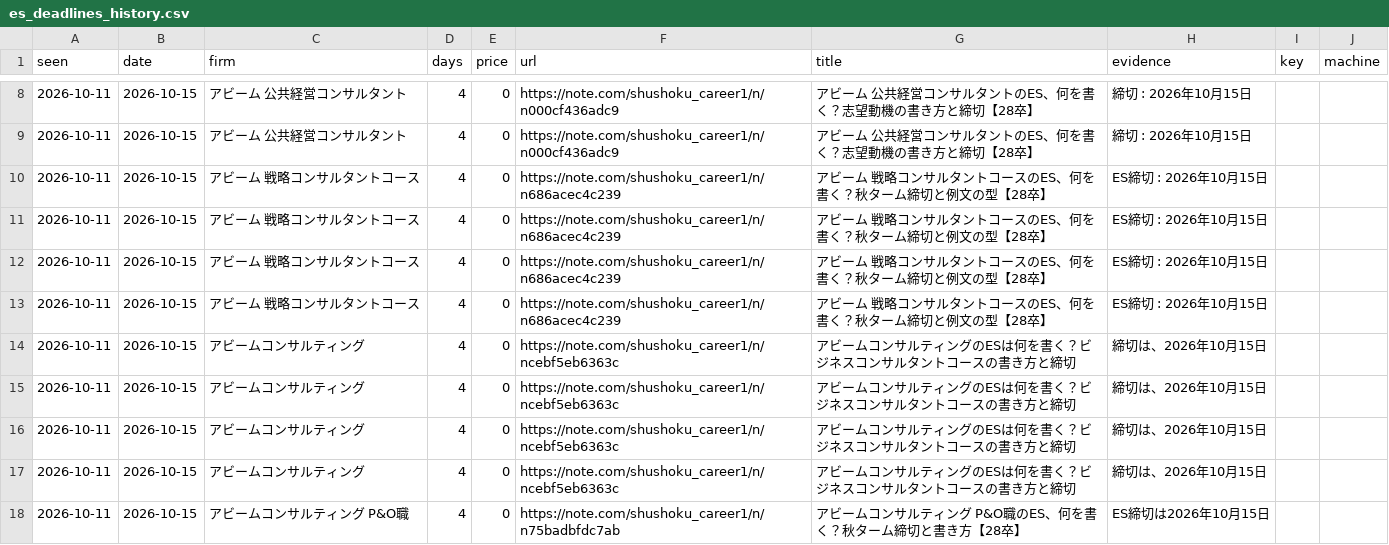
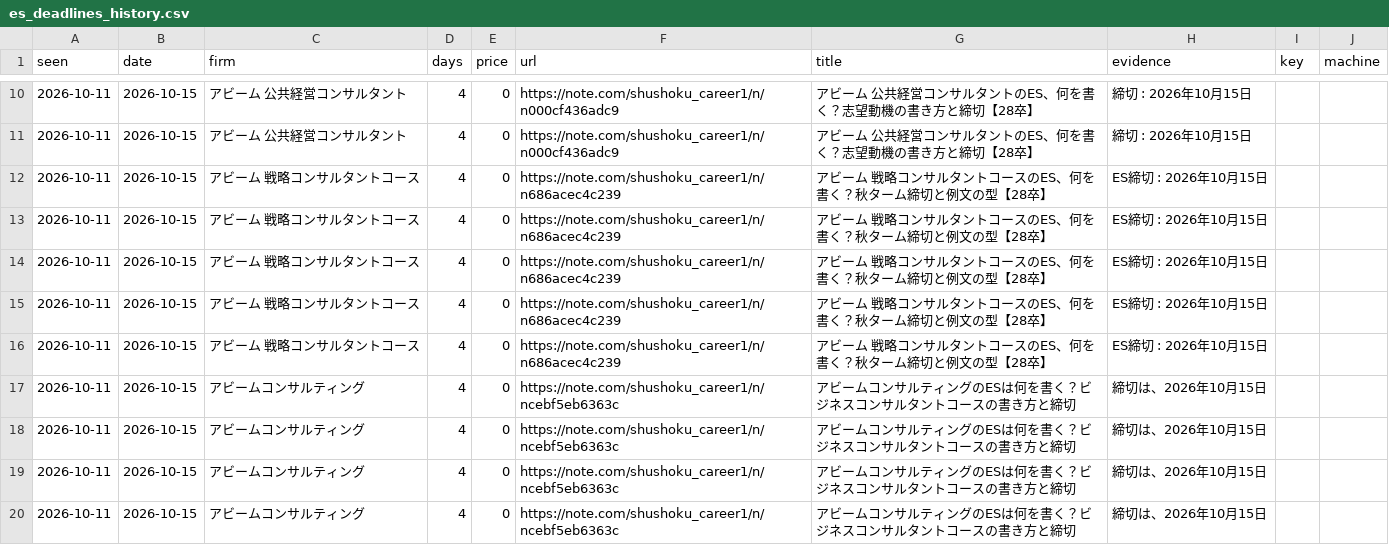
Before and after one commit to part676392/dsh-money-engine, a CSV file: exports/es_deadlines_history.csv, drawn as a sheet; only a part is shown, gaps mark what is left out; the shorter side is filled out with more unchanged rows; the diff covers the shown part only.

```diff
--- a/exports/es_deadlines_history.csv
+++ b/exports/es_deadlines_history.csv
@@ -13,2 +15,3 @@
 2026-10-11,2026-10-15,アビーム 戦略コンサルタントコース,4,0,https://note.com/shushoku_career1/n/n686acec4c239,アビーム 戦略コンサルタントコースのES、何を書く？秋ターム締切と例文の型【28卒】,ES締切 : 2026年10月15日,,
+2026-10-11,2026-10-15,アビーム 戦略コンサルタントコース,4,0,https://note.com/shushoku_career1/n/n686acec4c239,アビーム 戦略コンサルタントコースのES、何を書く？秋ターム締切と例文の型【28卒】,ES締切 : 2026年10月15日,,
 2026-10-11,2026-10-15,アビームコンサルティング,4,0,https://note.com/shushoku_career1/n/ncebf5eb6363c,アビームコンサルティングのESは何を書く？ビジネスコンサルタントコースの書き方と締切,締切は、2026年10月15日,,
```
Also changed, not shown: 14 added rows elsewhere in this file, 2 other files.
